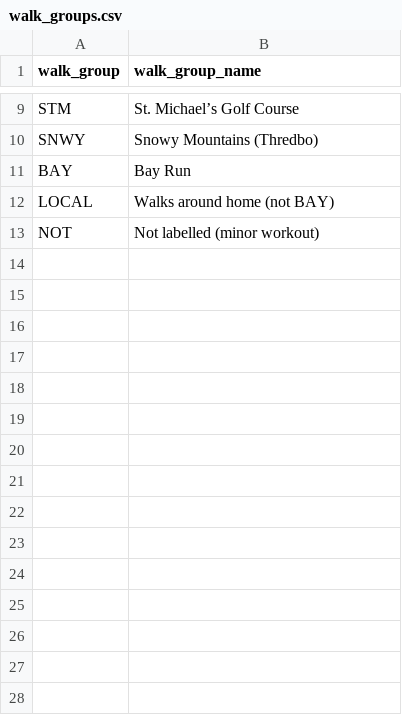
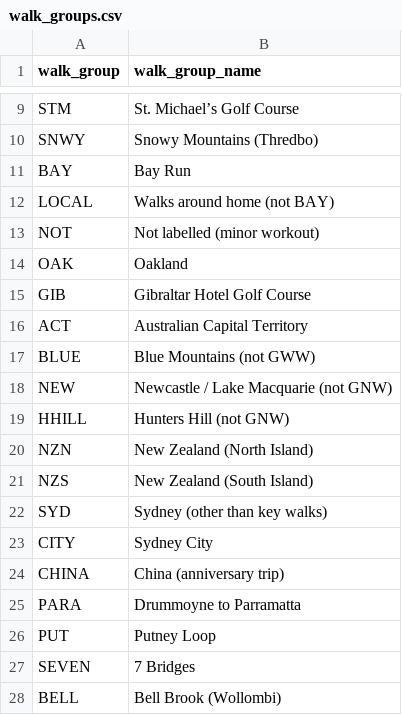
Before and after one commit to Mjboothaus/emmaus-walking-data, a CSV file: data/walk_groups.csv, drawn as a sheet; only a part is shown, gaps mark what is left out.

Commit message:
Initial labelling walks > 5km

```diff
--- a/data/walk_groups.csv
+++ b/data/walk_groups.csv
@@ -13 +13,16 @@
 "NOT","Not labelled (minor workout)"
+"OAK","Oakland"
+"GIB","Gibraltar Hotel Golf Course"
+"ACT","Australian Capital Territory"
+"BLUE","Blue Mountains (not GWW)"
+"NEW","Newcastle / Lake Macquarie (not GNW)"
+"HHILL","Hunters Hill (not GNW)"
+"NZN","New Zealand (North Island)"
+"NZS","New Zealand (South Island)"
+"SYD","Sydney (other than key walks)"
+"CITY","Sydney City"
+"CHINA","China (anniversary trip)"
+"PARA","Drummoyne to Parramatta"
+"PUT","Putney Loop"
+"SEVEN","7 Bridges"
+"BELL","Bell Brook (Wollombi)"
```
Also changed, not shown: 2 other files.
